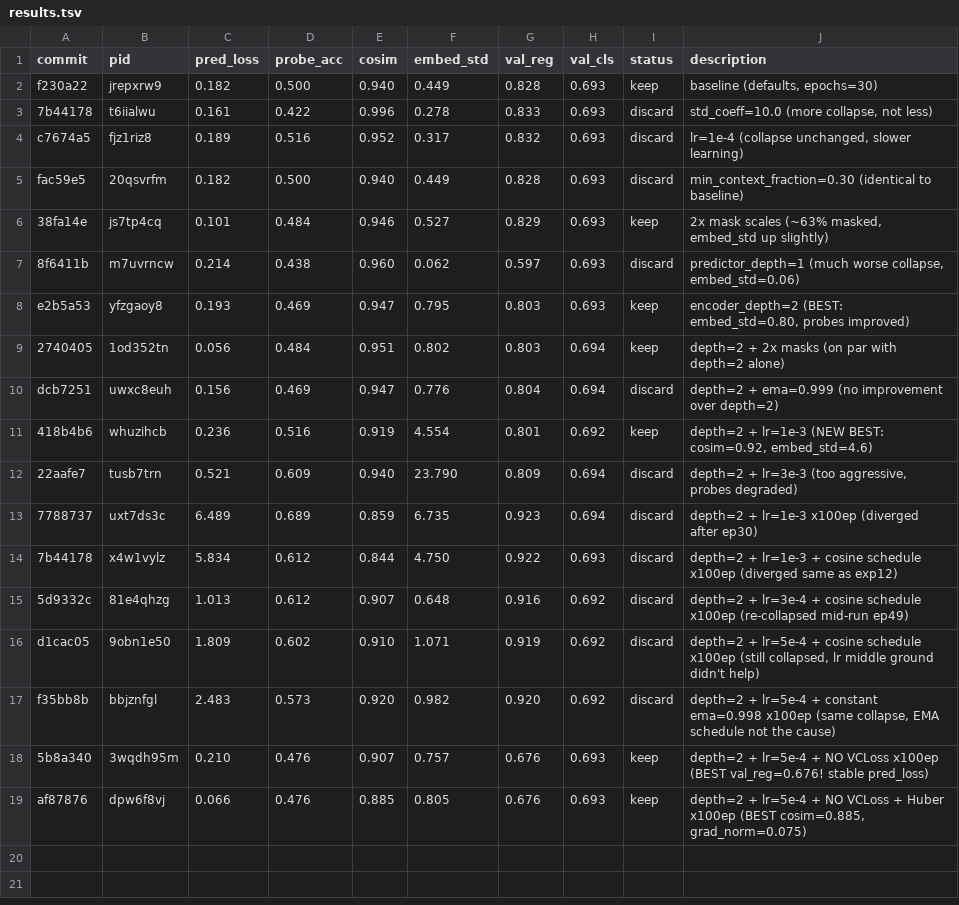
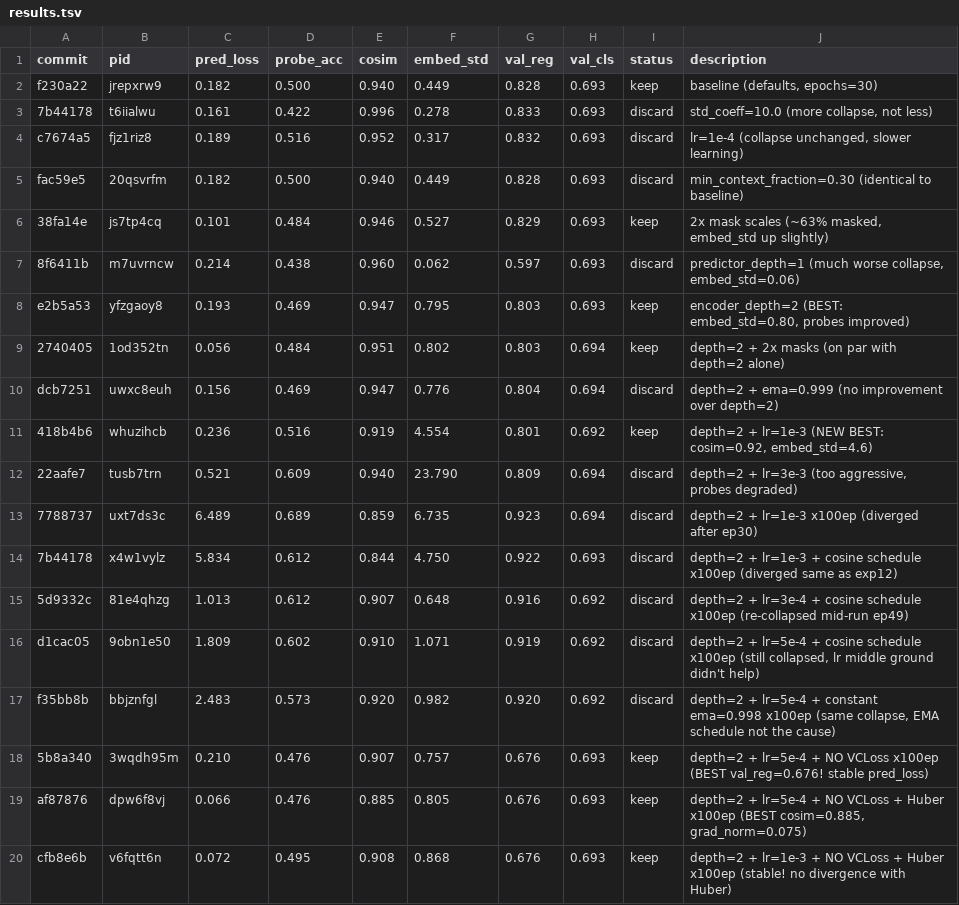
Before and after one commit to dungscout96/eb_jepa_eeg, a TSV file: results.tsv, drawn as a sheet.

```diff
--- a/results.tsv
+++ b/results.tsv
@@ -19 +19,2 @@ f35bb8b	bbjznfgl	2.483	0.573	0.920	0.982	0.920	0.692	discard	depth=2 + lr=5e-4 +
 af87876	dpw6f8vj	0.066	0.476	0.885	0.805	0.676	0.693	keep	depth=2 + lr=5e-4 + NO VCLoss + Huber x100ep (BEST cosim=0.885, grad_norm=0.075)
+cfb8e6b	v6fqtt6n	0.072	0.495	0.908	0.868	0.676	0.693	keep	depth=2 + lr=1e-3 + NO VCLoss + Huber x100ep (stable! no divergence with Huber)
```
Also changed, not shown: 5 other files.
